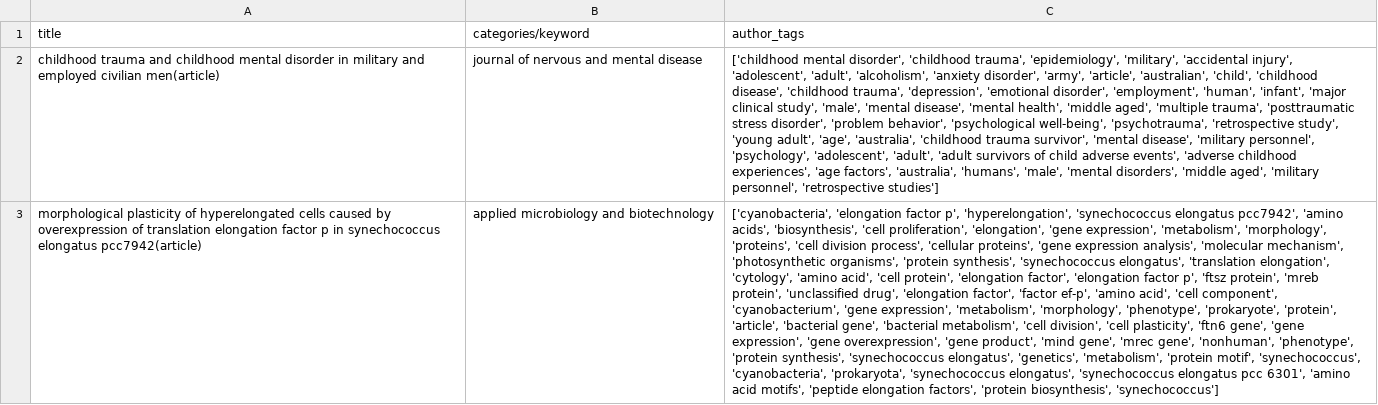
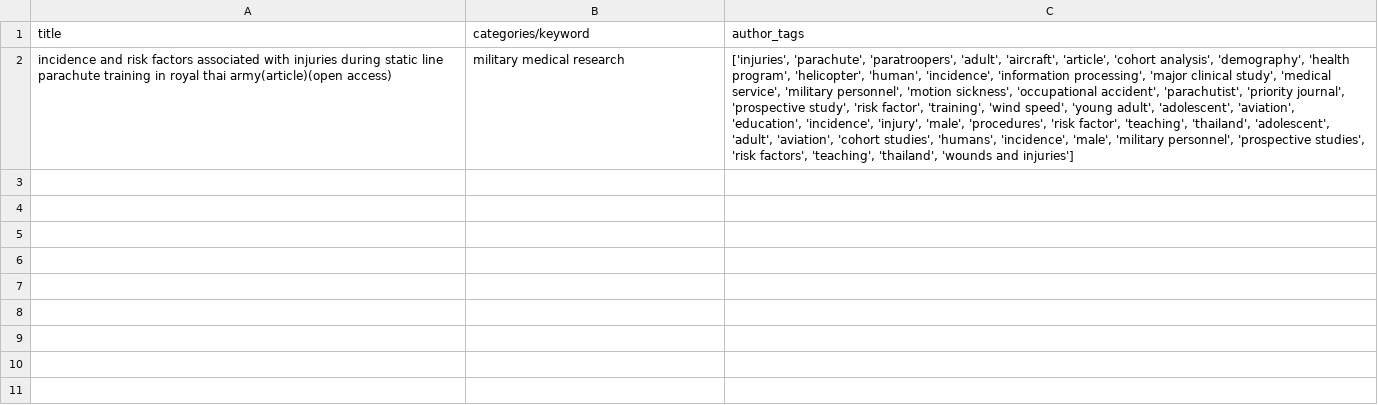
Before and after one commit to whourmm/Research-Paper-Classification-2024, a CSV file: notebooks/cleaned_data.csv, drawn as a sheet; removed rows and columns are numbered as before the commit, all else as after; the diff names each change by its address in the sheet, - before the commit and + after, or states it on an @@ line.

```diff
--- a/notebooks/cleaned_data.csv
+++ b/notebooks/cleaned_data.csv
-row 2: childhood trauma and childhood mental disorder in military and employed civilian men(article) | journal of nervous and mental disease | ['childhood mental disorder', 'childhood trauma', 'epidemiology', 'military', 'accidental injury', 'adolescent', 'adult', 'alcoholism', 'anxiety disorder', 'army', 'article', 'australian', 'child', 'childhood disease', 'childhood trauma', 'depression', 'emotional disorder', 'employment', 'human', 'infant', 'major clinical study', 'male', 'mental disease', 'mental health', 'middle aged', 'multiple trauma', 'posttraumatic stress disorder', 'problem behavior', 'psychological well-being', 'psychotrauma', 'retrospective study', 'young adult', 'age', 'australia', 'childhood trauma survivor', 'mental disease', 'military personnel', 'psychology', 'adolescent', 'adult', 'adult survivors of child adverse events', 'adverse childhood experiences', 'age factors', 'australia', 'humans', 'male', 'mental disorders', 'middle aged', 'military personnel', 'retrospective studies']
-row 3: morphological plasticity of hyperelongated cells caused by overexpression of translation elongation factor p in synechococcus elongatus pcc7942(article) | applied microbiology and biotechnology | ['cyanobacteria', 'elongation factor p', 'hyperelongation', 'synechococcus elongatus pcc7942', 'amino acids', 'biosynthesis', 'cell proliferation', 'elongation', 'gene expression', 'metabolism', 'morphology', 'proteins', 'cell division process', 'cellular proteins', 'gene expression analysis', 'molecular mechanism', 'photosynthetic organisms', 'protein synthesis', 'synechococcus elongatus', 'translation elongation', 'cytology', 'amino acid', 'cell protein', 'elongation factor', 'elongation factor p', 'ftsz protein', 'mreb protein', 'unclassified drug', 'elongation factor', 'factor ef-p', 'amino acid', 'cell component', 'cyanobacterium', 'gene expression', 'metabolism', 'morphology', 'phenotype', 'prokaryote', 'protein', 'article', 'bacterial gene', 'bacterial metabolism', 'cell division', 'cell plasticity', 'ftn6 gene', 'gene expression', 'gene overexpression', 'gene product', 'mind gene', 'mrec gene', 'nonhuman', 'phenotype', 'protein synthesis', 'synechococcus elongatus', 'genetics', 'metabolism', 'protein motif', 'synechococcus', 'cyanobacteria', 'prokaryota', 'synechococcus elongatus', 'synechococcus elongatus pcc 6301', 'amino acid motifs', 'peptide elongation factors', 'protein biosynthesis', 'synechococcus']
+row 2: incidence and risk factors associated with injuries during static line parachute training in royal thai army(article)(open access) | military medical research | ['injuries', 'parachute', 'paratroopers', 'adult', 'aircraft', 'article', 'cohort analysis', 'demography', 'health program', 'helicopter', 'human', 'incidence', 'information processing', 'major clinical study', 'medical service', 'military personnel', 'motion sickness', 'occupational accident', 'parachutist', 'priority journal', 'prospective study', 'risk factor', 'training', 'wind speed', 'young adult', 'adolescent', 'aviation', 'education', 'incidence', 'injury', 'male', 'procedures', 'risk factor', 'teaching', 'thailand', 'adolescent', 'adult', 'aviation', 'cohort studies', 'humans', 'incidence', 'male', 'military personnel', 'prospective studies', 'risk factors', 'teaching', 'thailand', 'wounds and injuries']
```
Also changed, not shown: 14 other files.
